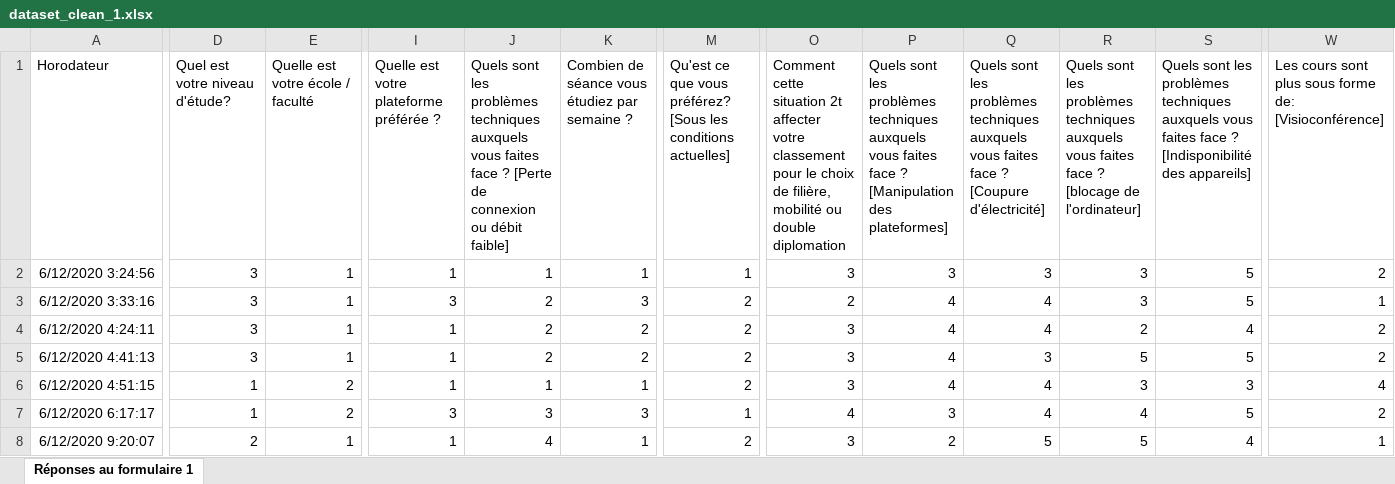
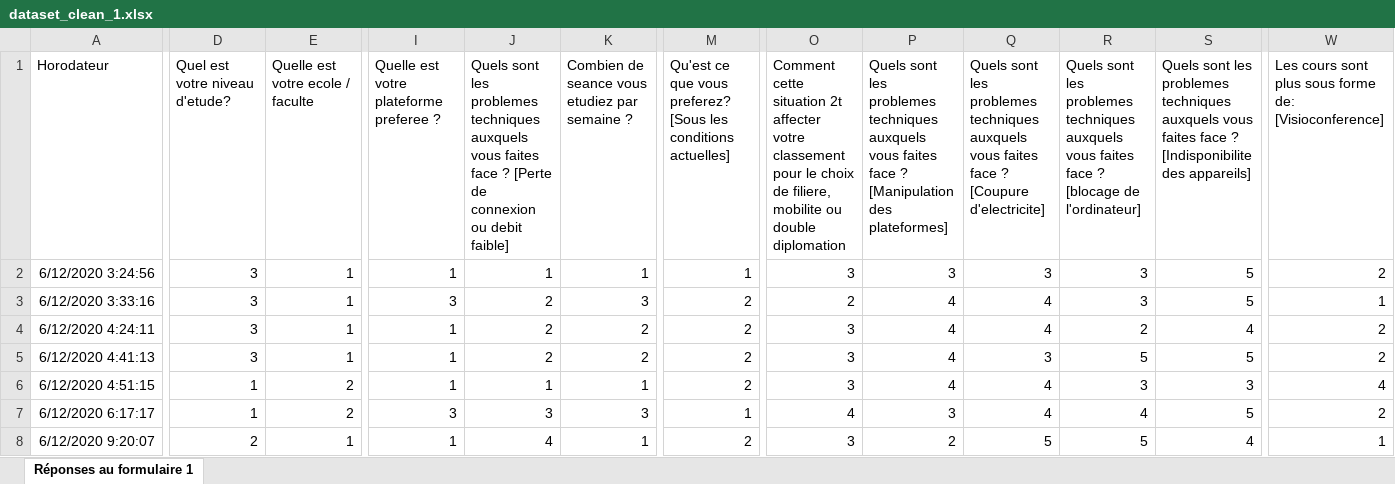
Before and after one commit to thehunckerma/Projet_R, an Excel workbook: dataset_clean_1.xlsx, sheet Réponses au formulaire 1, drawn as a sheet; only a part is shown, gaps mark what is left out; values as stored, in another font and other column widths than the file's, no borders; conditional formats not drawn; the diff covers the shown part only; the diff names each change by its address in the sheet, - before the commit and + after, or states it on an @@ line.

```diff
--- a/dataset_clean_1.xlsx (sheet Réponses au formulaire 1)
+++ b/dataset_clean_1.xlsx (sheet Réponses au formulaire 1)
-D1: Quel est votre niveau d'étude?
+D1: Quel est votre niveau d'etude?
-E1: Quelle est votre école / faculté
+E1: Quelle est votre ecole / faculte
-I1: Quelle est votre plateforme préférée ?
+I1: Quelle est votre plateforme preferee ?
-J1: …sont les problèmes techniques auxquels vous faites face ? [Perte de connexion ou débit faible]
+J1: …sont les problemes techniques auxquels vous faites face ? [Perte de connexion ou debit faible]
-K1: Combien de séance vous étudiez par semaine ?
+K1: Combien de seance vous etudiez par semaine ?
-M1: …que vous préférez? [Sous les…
+M1: …que vous preferez? [Sous les…
-O1: …choix de filière, mobilité ou double…
+O1: …choix de filiere, mobilite ou double…
-P1: …sont les problèmes techniques auxquels…
+P1: …sont les problemes techniques auxquels…
-Q1: …sont les problèmes techniques auxquels vous faites face ? [Coupure d'électricité]
+Q1: …sont les problemes techniques auxquels vous faites face ? [Coupure d'electricite]
-R1: …sont les problèmes techniques auxquels…
+R1: …sont les problemes techniques auxquels…
-S1: …sont les problèmes techniques auxquels vous faites face ? [Indisponibilité des appareils]
+S1: …sont les problemes techniques auxquels vous faites face ? [Indisponibilite des appareils]
-W1: …forme de: [Visioconférence]
+W1: …forme de: [Visioconference]
```
Also changed, not shown: 30 edited cells elsewhere in this sheet, 2 other files.
